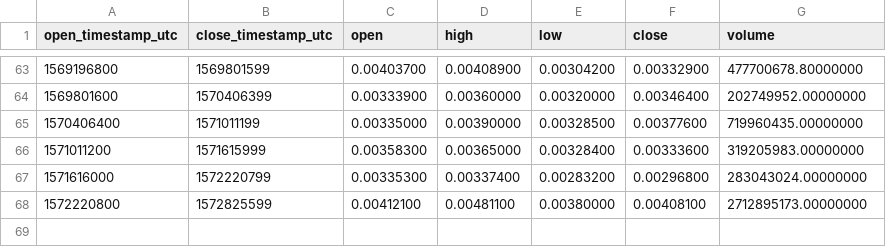
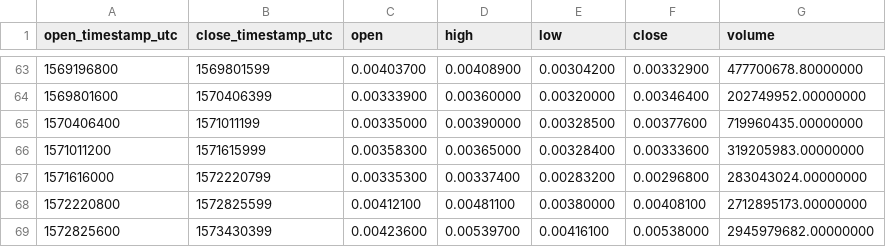
Before and after one commit to cryptobigbro/binance-VETUSDT, a CSV file: binance-VETUSDT-1w.csv, drawn as a sheet; only a part is shown, gaps mark what is left out.

```diff
--- a/binance-VETUSDT-1w.csv
+++ b/binance-VETUSDT-1w.csv
@@ -68 +68,2 @@ open_timestamp_utc,close_timestamp_utc,open,high,low,close,volume
 1572220800,1572825599,0.00412100,0.00481100,0.00380000,0.00408100,2712895173.00000000
+1572825600,1573430399,0.00423600,0.00539700,0.00416100,0.00538000,2945979682.00000000
```
Also changed, not shown: binance-VETUSDT-1d.csv, binance-VETUSDT-1h.csv.
